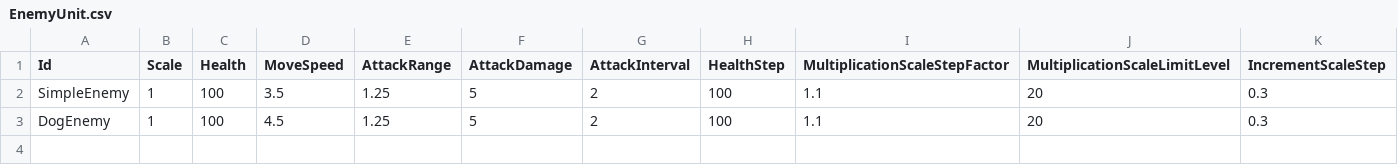
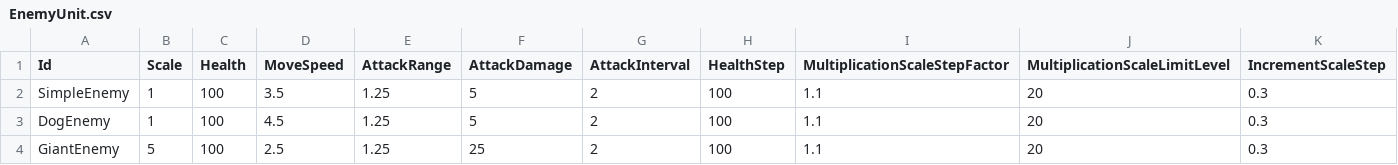
Before and after one commit to KonstantKuz/SuperpowerSquad, a CSV file: Assets/Resources/Configs/EnemyUnit.csv, drawn as a sheet.

Commit message:
add giant

```diff
--- a/Assets/Resources/Configs/EnemyUnit.csv
+++ b/Assets/Resources/Configs/EnemyUnit.csv
@@ -3 +3,2 @@ SimpleEnemy,1,100,3.5,1.25,5,2,100,1.1,20,0.3
 DogEnemy,1,100,4.5,1.25,5,2,100,1.1,20,0.3
+GiantEnemy,5,100,2.5,1.25,25,2,100,1.1,20,0.3
```
Also changed, not shown: 6 other files.
